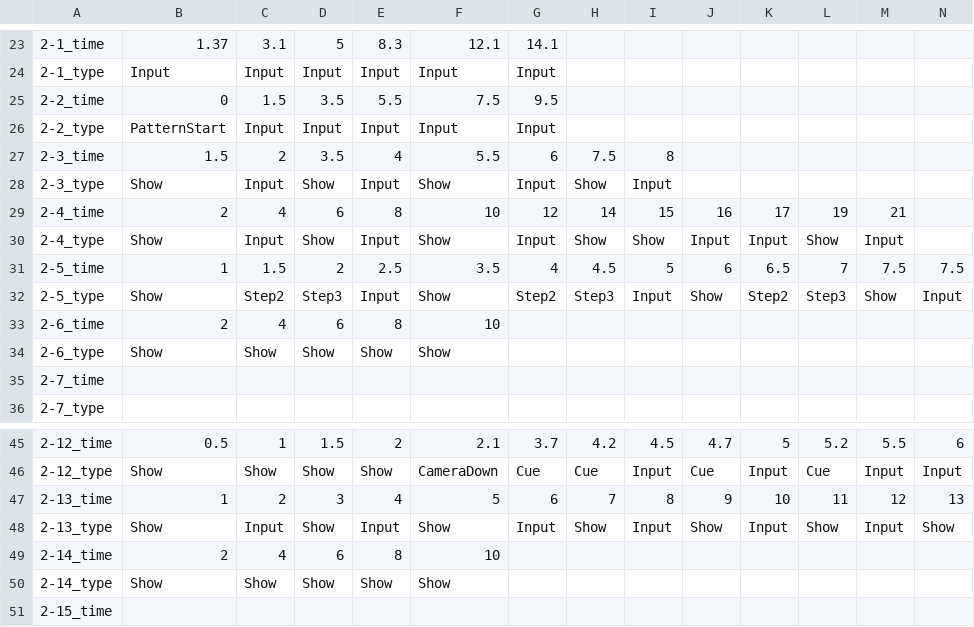
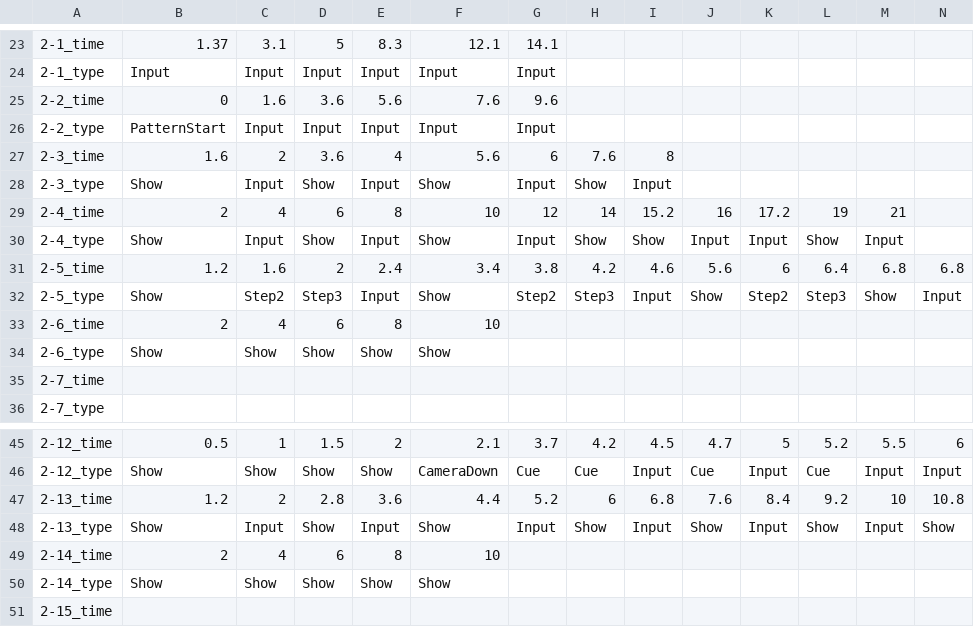
Before and after one commit to FFooCuuSS/Poliverse, a CSV file: Assets/CSV/1_PoliceNote.csv, drawn as a sheet; only a part is shown, gaps mark what is left out; the diff covers the shown part only; the diff names each change by its address in the sheet, - before the commit and + after, or states it on an @@ line.

```diff
--- a/Assets/CSV/1_PoliceNote.csv
+++ b/Assets/CSV/1_PoliceNote.csv
-C25: 1.5
+C25: 1.6
-D25: 3.5
+D25: 3.6
-E25: 5.5
+E25: 5.6
-F25: 7.5
+F25: 7.6
-G25: 9.5
+G25: 9.6
-B27: 1.5
+B27: 1.6
-D27: 3.5
+D27: 3.6
-F27: 5.5
+F27: 5.6
-H27: 7.5
+H27: 7.6
-I29: 15
+I29: 15.2
-K29: 17
+K29: 17.2
-B31: 1
+B31: 1.2
-C31: 1.5
+C31: 1.6
-E31: 2.5
+E31: 2.4
-F31: 3.5
+F31: 3.4
-G31: 4
+G31: 3.8
-H31: 4.5
+H31: 4.2
-I31: 5
+I31: 4.6
-J31: 6
+J31: 5.6
-K31: 6.5
+K31: 6
-L31: 7
+L31: 6.4
-M31: 7.5
+M31: 6.8
-N31: 7.5
+N31: 6.8
-B47: 1
+B47: 1.2
-D47: 3
+D47: 2.8
-E47: 4
+E47: 3.6
-F47: 5
+F47: 4.4
-G47: 6
+G47: 5.2
-H47: 7
+H47: 6
-I47: 8
+I47: 6.8
-J47: 9
+J47: 7.6
-K47: 10
+K47: 8.4
-L47: 11
+L47: 9.2
-M47: 12
+M47: 10
-N47: 13
+N47: 10.8
```
Also changed, not shown: 24 edited cells elsewhere in this file, 7 other files.
